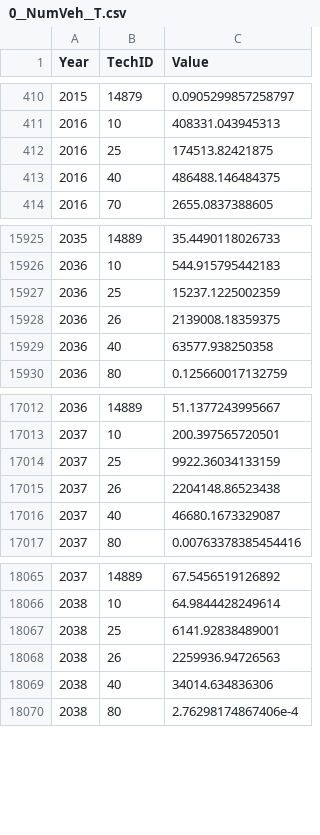
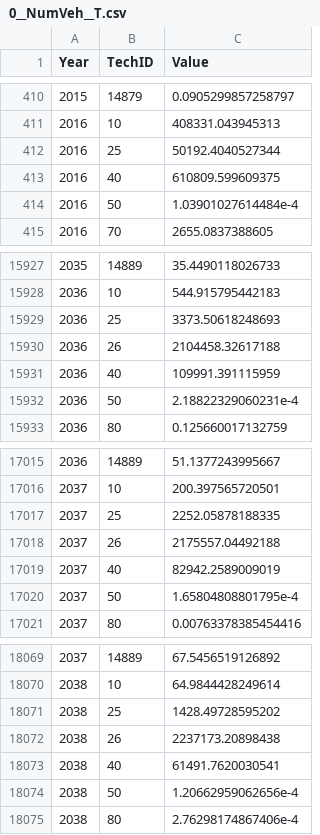
Before and after one commit to dnarb/team-uk-led, a CSV file: data/tables/facts/0__NumVeh__T.csv, drawn as a sheet; only a part is shown, gaps mark what is left out; the diff covers the shown part only.

```diff
--- a/data/tables/facts/0__NumVeh__T.csv
+++ b/data/tables/facts/0__NumVeh__T.csv
@@ -411,4 +411,5 @@ Year,TechID,Value
 2016,10,408331.043945313
-2016,25,174513.82421875
-2016,40,486488.146484375
+2016,25,50192.4040527344
+2016,40,610809.599609375
+2016,50,1.03901027614484e-4
 2016,70,2655.0837388605
@@ -15926,5 +15928,6 @@ Year,TechID,Value
 2036,10,544.915795442183
-2036,25,15237.1225002359
-2036,26,2139008.18359375
-2036,40,63577.938250358
+2036,25,3373.50618248693
+2036,26,2104458.32617188
+2036,40,109991.391115959
+2036,50,2.18822329060231e-4
 2036,80,0.125660017132759
@@ -17013,5 +17016,6 @@ Year,TechID,Value
 2037,10,200.397565720501
-2037,25,9922.36034133159
-2037,26,2204148.86523438
-2037,40,46680.1673329087
+2037,25,2252.05878188335
+2037,26,2175557.04492188
+2037,40,82942.2589009019
+2037,50,1.65804808801795e-4
 2037,80,0.00763378385454416
@@ -18066,5 +18070,6 @@ Year,TechID,Value
 2038,10,64.9844428249614
-2038,25,6141.92838489001
-2038,26,2259936.94726563
-2038,40,34014.634836306
+2038,25,1428.49728595202
+2038,26,2237173.20898438
+2038,40,61491.7620030541
+2038,50,1.20662959062656e-4
 2038,80,2.76298174867406e-4
```
Also changed, not shown: 1 added row and 109 edited cells elsewhere in this file, data/tables/facts/0__NumVeh__N.csv, data/tables/facts/1__NumVeh__T.csv, 13 other files.
